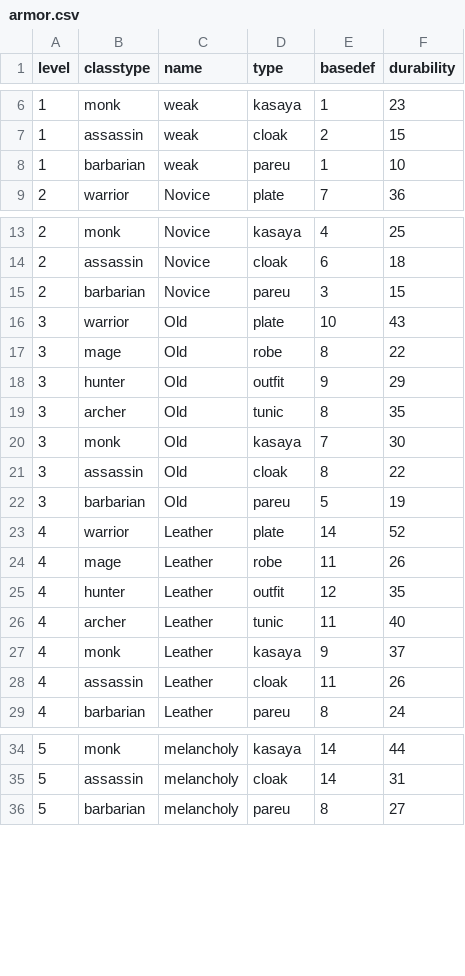
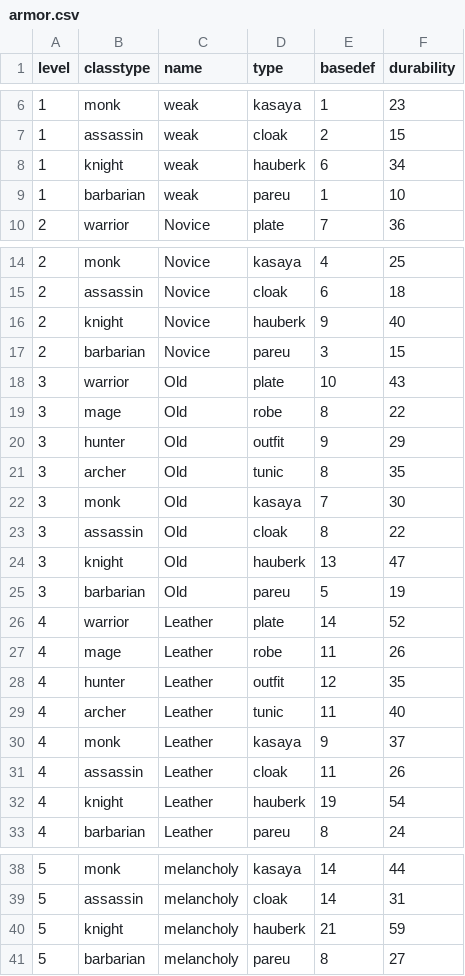
Before and after one commit to caleb-austin/PyRPG_Mini, a CSV file: csv/armor.csv, drawn as a sheet; only a part is shown, gaps mark what is left out; the diff covers the shown part only; the diff names each change by its address in the sheet, - before the commit and + after, or states it on an @@ line.

Commit message:
Added the knights hauberk to the armor class

```diff
--- a/csv/armor.csv
+++ b/csv/armor.csv
+row 8: 1 | knight | weak | hauberk | 6 | 34
+row 16: 2 | knight | Novice | hauberk | 9 | 40
+row 24: 3 | knight | Old | hauberk | 13 | 47
+row 32: 4 | knight | Leather | hauberk | 19 | 54
+row 40: 5 | knight | melancholy | hauberk | 21 | 59
```
Also changed, not shown: 10 added rows elsewhere in this file.
